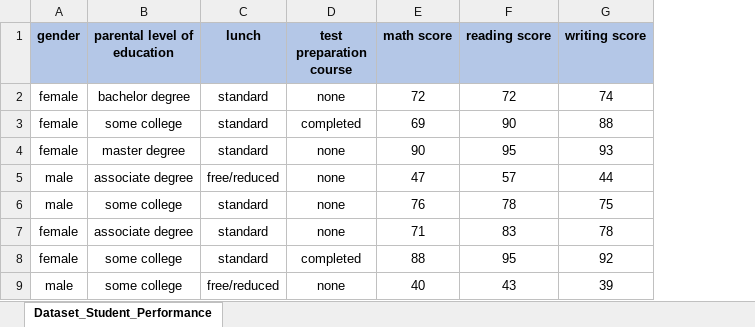
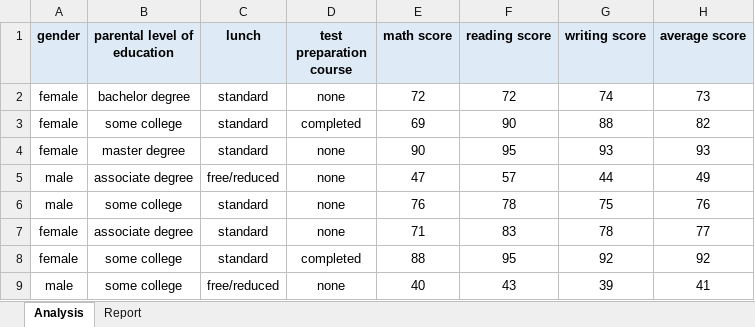
Before and after one commit to maylacdao/excel-student-performance-dashboard, an Excel workbook: analysis/Student_Performance_Analysis.xlsx, sheet Analysis, drawn as a sheet; only a part is shown; values as stored, in another font and other column widths than the file's, no borders; the diff names each change by its address in the sheet, - before the commit and + after, or states it on an @@ line.

Commit message:
Update Student_Performance_Analysis.xlsx

```diff
--- a/analysis/Student_Performance_Analysis.xlsx (sheet Analysis)
+++ b/analysis/Student_Performance_Analysis.xlsx (sheet Analysis)
-sheet tab: Dataset_Student_Performance
+sheet tab: Analysis
+sheet tab: Report
+column H (average score), rows 2-9: 73 | 82 | 93 | 49 | 76 | 77 | 92 | 41
-A1:G1 fill: #B4C7E7
+A1:G1 fill: #DEEBF7
```
